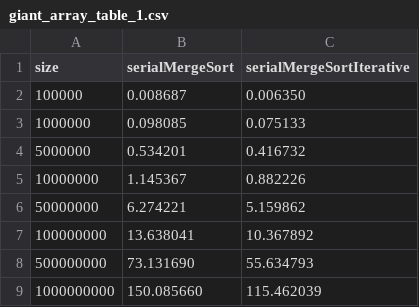
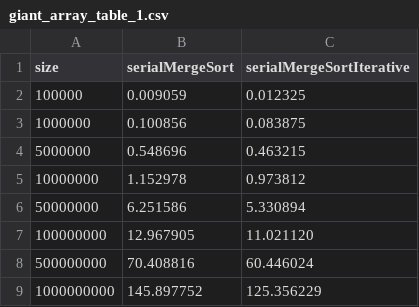
Before and after one commit to MangoShip/ECS251Project, a CSV file: mergesort/tables/giant_array_table_1.csv, drawn as a sheet.

```diff
--- a/mergesort/tables/giant_array_table_1.csv
+++ b/mergesort/tables/giant_array_table_1.csv
@@ -1,9 +1,9 @@
 size	serialMergeSort	serialMergeSortIterative
-100000	0.008687	0.006350
-1000000	0.098085	0.075133
-5000000	0.534201	0.416732
-10000000	1.145367	0.882226
-50000000	6.274221	5.159862
-100000000	13.638041	10.367892
-500000000	73.131690	55.634793
-1000000000	150.085660	115.462039
+100000	0.009059	0.012325
+1000000	0.100856	0.083875
+5000000	0.548696	0.463215
+10000000	1.152978	0.973812
+50000000	6.251586	5.330894
+100000000	12.967905	11.021120
+500000000	70.408816	60.446024
+1000000000	145.897752	125.356229
```
Also changed, not shown: mergesort/tables/giant_array_table_16.csv, mergesort/tables/giant_array_table_32.csv, 9 other files.
